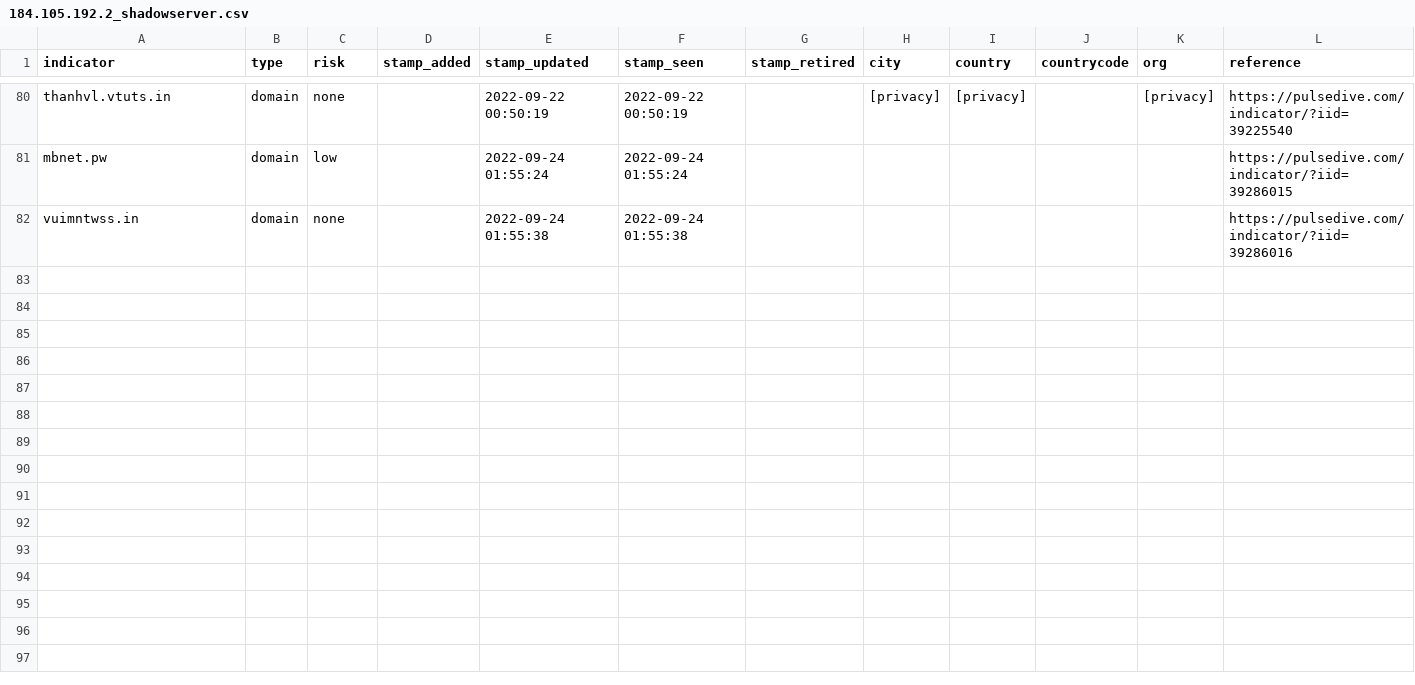
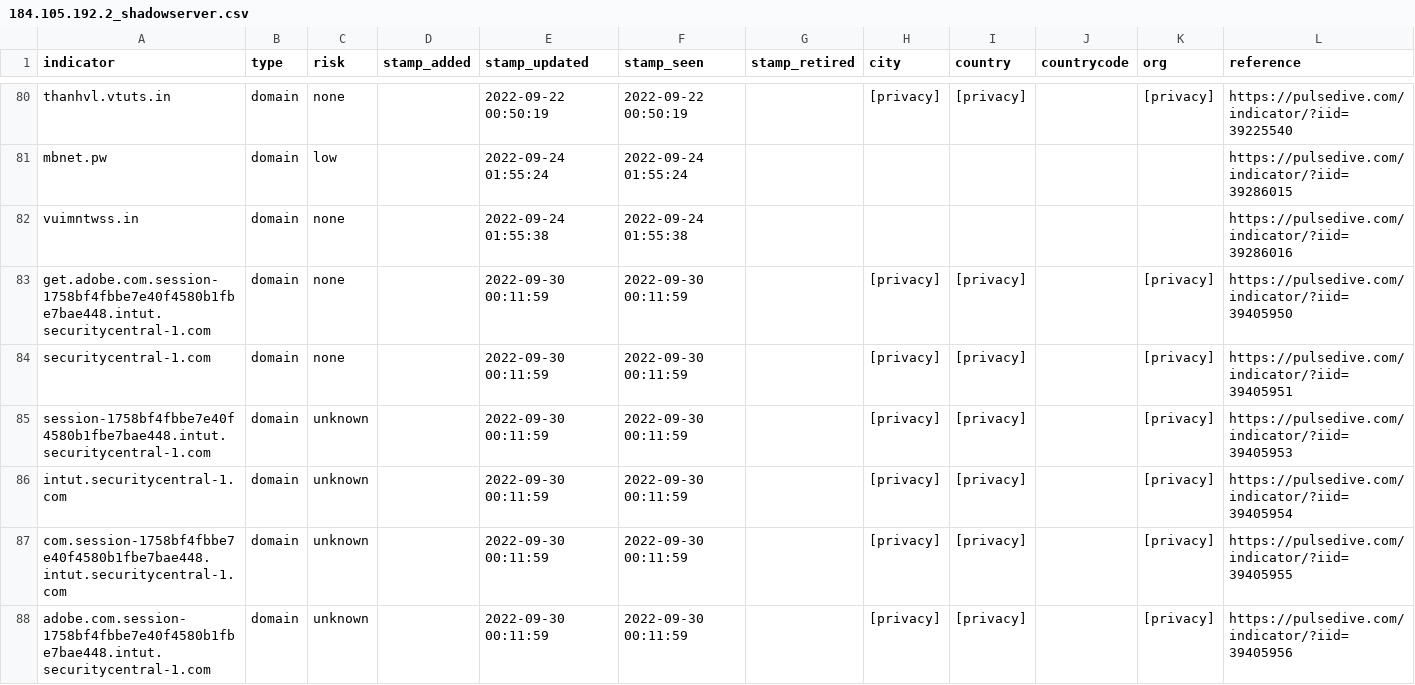
Before and after one commit to idunno101/Hosts_That_idunno, a CSV file: fetch-api-data-action/184.105.192.2_shadowserver.csv, drawn as a sheet; only a part is shown, gaps mark what is left out; the diff names each change by its address in the sheet, - before the commit and + after, or states it on an @@ line.

```diff
--- a/fetch-api-data-action/184.105.192.2_shadowserver.csv
+++ b/fetch-api-data-action/184.105.192.2_shadowserver.csv
+row 83: get.adobe.com.session-1758bf4fbbe7e40f4580b1fbe7bae448.intut.securitycentral-1.com | domain | none |  | 2022-09-30 00:11:59 | 2022-09-30 00:11:59 |  | [privacy] | [privacy] |  | [privacy] | https://pulsedive.com/indicator/?iid=39405950
+row 84: securitycentral-1.com | domain | none |  | 2022-09-30 00:11:59 | 2022-09-30 00:11:59 |  | [privacy] | [privacy] |  | [privacy] | https://pulsedive.com/indicator/?iid=39405951
+row 85: session-1758bf4fbbe7e40f4580b1fbe7bae448.intut.securitycentral-1.com | domain | unknown |  | 2022-09-30 00:11:59 | 2022-09-30 00:11:59 |  | [privacy] | [privacy] |  | [privacy] | https://pulsedive.com/indicator/?iid=39405953
+row 86: intut.securitycentral-1.com | domain | unknown |  | 2022-09-30 00:11:59 | 2022-09-30 00:11:59 |  | [privacy] | [privacy] |  | [privacy] | https://pulsedive.com/indicator/?iid=39405954
+row 87: com.session-1758bf4fbbe7e40f4580b1fbe7bae448.intut.securitycentral-1.com | domain | unknown |  | 2022-09-30 00:11:59 | 2022-09-30 00:11:59 |  | [privacy] | [privacy] |  | [privacy] | https://pulsedive.com/indicator/?iid=39405955
+row 88: adobe.com.session-1758bf4fbbe7e40f4580b1fbe7bae448.intut.securitycentral-1.com | domain | unknown |  | 2022-09-30 00:11:59 | 2022-09-30 00:11:59 |  | [privacy] | [privacy] |  | [privacy] | https://pulsedive.com/indicator/?iid=39405956
```
Also changed, not shown: 1 other file.
